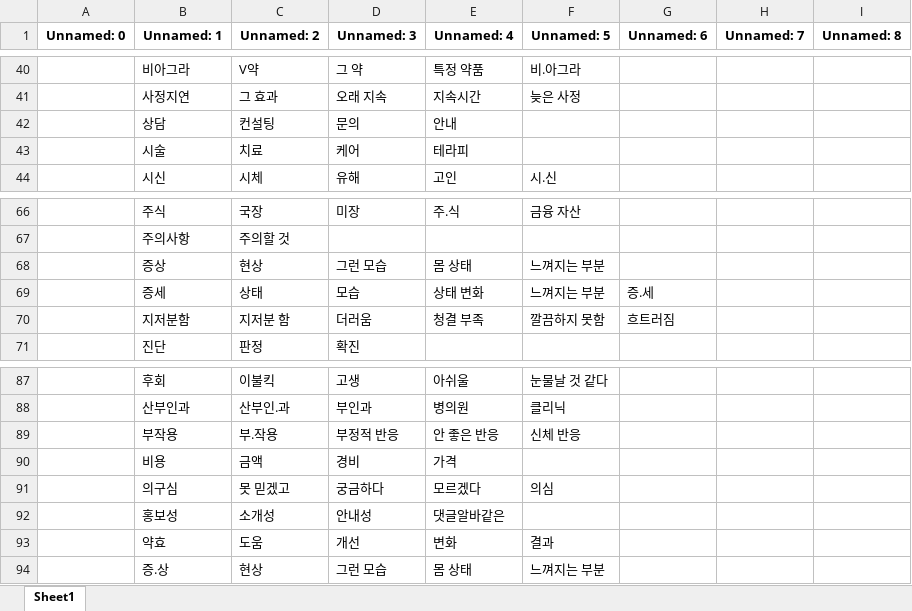
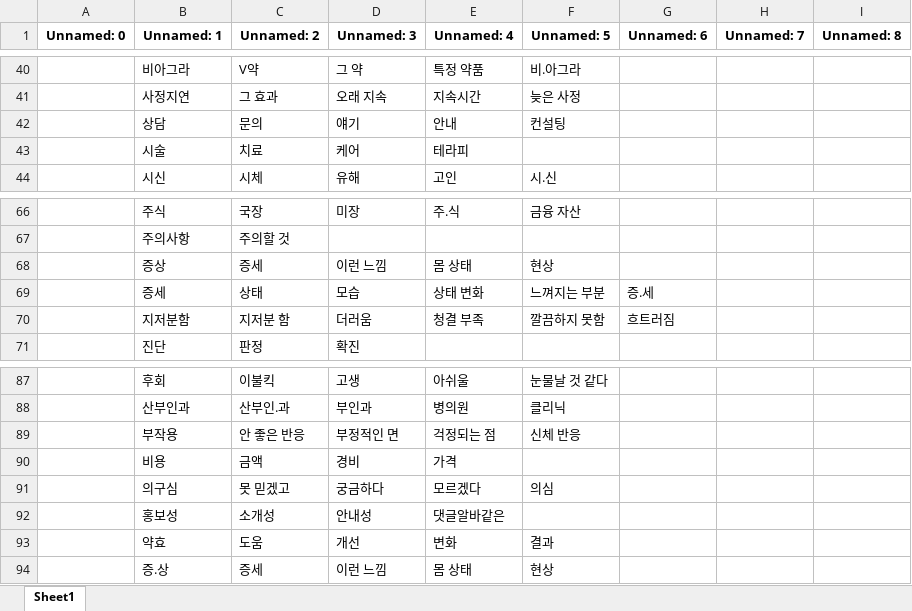
Before and after one commit to madebychangong/blogm, an Excel workbook: 금칙어 리스트.xlsx, sheet Sheet1, drawn as a sheet; only a part is shown, gaps mark what is left out; values as stored, in another font and other column widths than the file's, no borders; the diff names each change by its address in the sheet, - before the commit and + after, or states it on an @@ line.

```diff
--- a/금칙어 리스트.xlsx (sheet Sheet1)
+++ b/금칙어 리스트.xlsx (sheet Sheet1)
-C42 (Unnamed: 2): 컨설팅
+C42 (Unnamed: 2): 문의
-D42 (Unnamed: 3): 문의
+D42 (Unnamed: 3): 얘기
-F42 (Unnamed: 5): (empty)
+F42 (Unnamed: 5): 컨설팅
-C68 (Unnamed: 2): 현상
+C68 (Unnamed: 2): 증세
-D68 (Unnamed: 3): 그런 모습
+D68 (Unnamed: 3): 이런 느낌
-F68 (Unnamed: 5): 느껴지는 부분
+F68 (Unnamed: 5): 현상
-C89 (Unnamed: 2): 부.작용
+C89 (Unnamed: 2): 안 좋은 반응
-D89 (Unnamed: 3): 부정적 반응
+D89 (Unnamed: 3): 부정적인 면
-E89 (Unnamed: 4): 안 좋은 반응
+E89 (Unnamed: 4): 걱정되는 점
-C94 (Unnamed: 2): 현상
+C94 (Unnamed: 2): 증세
-D94 (Unnamed: 3): 그런 모습
+D94 (Unnamed: 3): 이런 느낌
-F94 (Unnamed: 5): 느껴지는 부분
+F94 (Unnamed: 5): 현상
```
